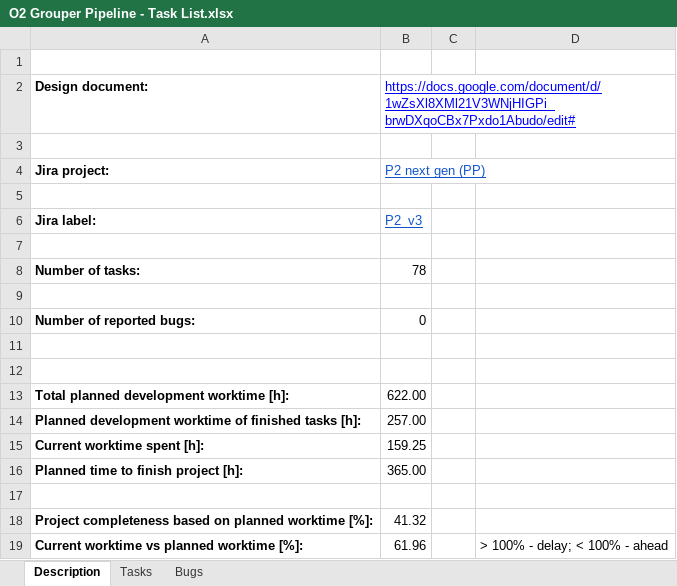
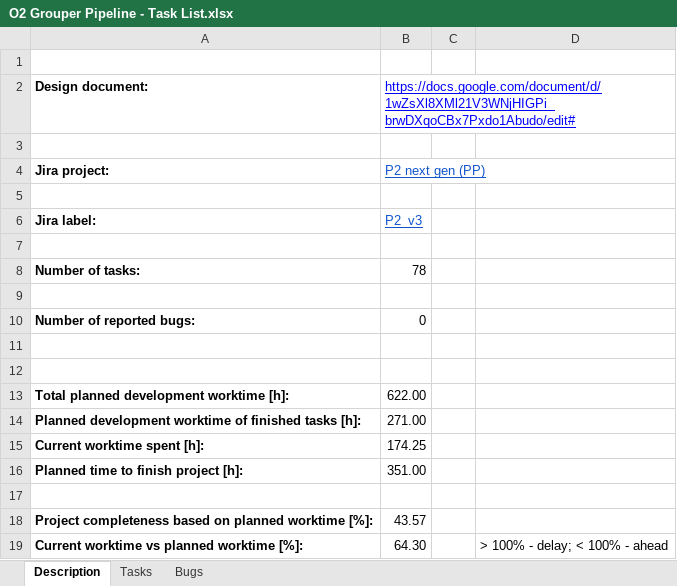
Before and after one commit to wazart0/pmt_x, an Excel workbook: tools/O2 Grouper Pipeline - Task List.xlsx, sheet Description, drawn as a sheet; values as stored, in another font and other column widths than the file's, no borders; the diff names each change by its address in the sheet, - before the commit and + after, or states it on an @@ line.

```diff
--- a/tools/O2 Grouper Pipeline - Task List.xlsx (sheet Description)
+++ b/tools/O2 Grouper Pipeline - Task List.xlsx (sheet Description)
-B14: 257.00
+B14: 271.00
-B15: 159.25
+B15: 174.25
-B16: 365.00
+B16: 351.00
-B18: 41.32
+B18: 43.57
-B19: 61.96
+B19: 64.30
```
Also changed, not shown: sheet Tasks, formulas that keep their value, tools/P2 v3 Authorization_DS manager - list of tasks.xlsx, tools/P2 v3 Replatforming Tasks List.xlsx, 6 other files.
